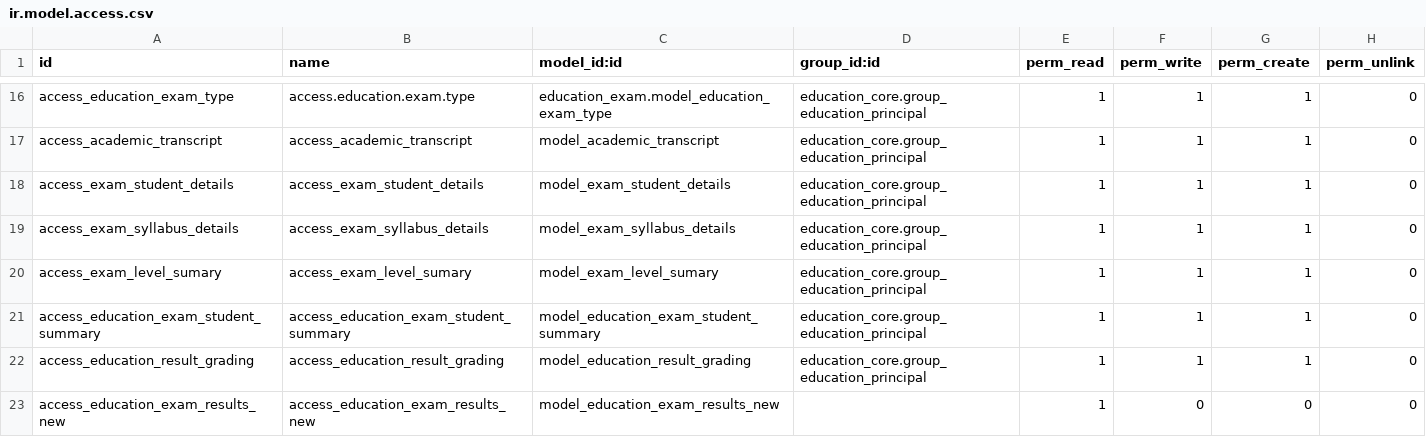
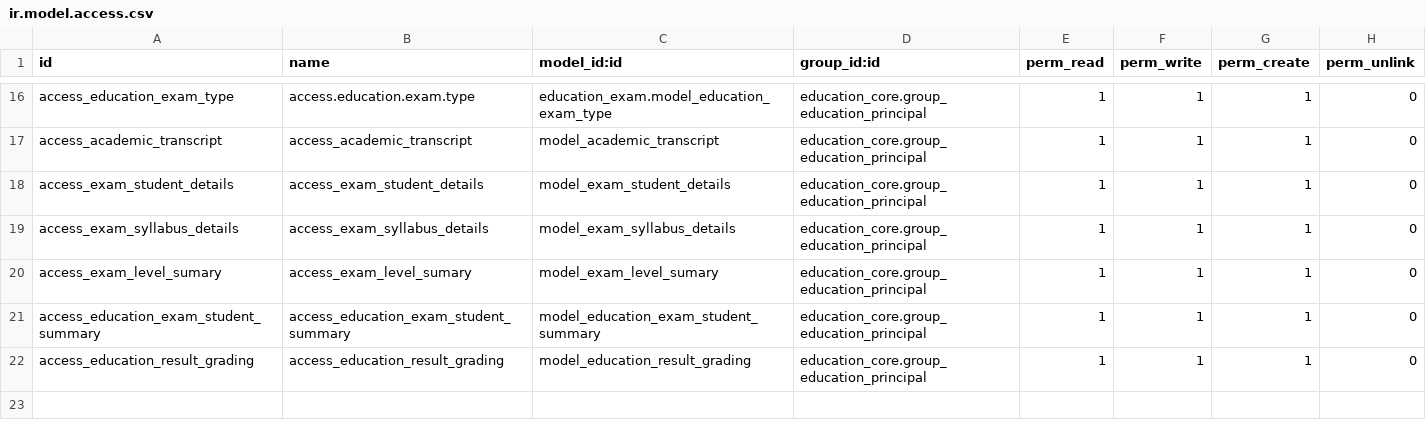
Before and after one commit to ShaheenHossain/eagleedu050519, a CSV file: education_exam/security/ir.model.access.csv, drawn as a sheet; only a part is shown, gaps mark what is left out; the diff names each change by its address in the sheet, - before the commit and + after, or states it on an @@ line.

Commit message:
Revert "missing data file recovered"
This reverts commit 772c94f98e5566784c56708f66d8185fed90c9c3.

```diff
--- a/education_exam/security/ir.model.access.csv
+++ b/education_exam/security/ir.model.access.csv
-row 23: access_education_exam_results_new | access_education_exam_results_new | model_education_exam_results_new |  | 1 | 0 | 0 | 0
```
Also changed, not shown: 5 other files.
